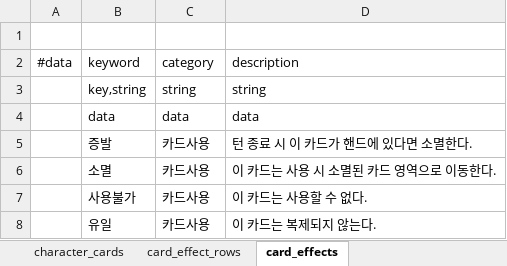
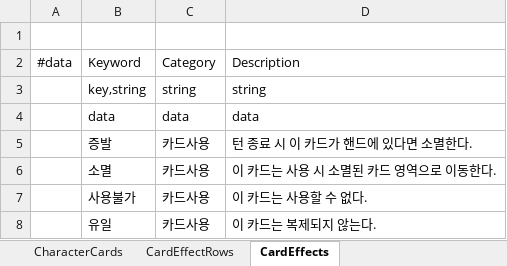
Before and after one commit to lbk0827/Project_A, an Excel workbook: project-a/tables/excel/CharacterCards.xlsx, sheet CardEffects, drawn as a sheet; only a part is shown; values as stored, in another font and other column widths than the file's, no borders; the diff names each change by its address in the sheet, - before the commit and + after, or states it on an @@ line.

```diff
--- a/project-a/tables/excel/CharacterCards.xlsx (sheet CardEffects)
+++ b/project-a/tables/excel/CharacterCards.xlsx (sheet CardEffects)
-sheet tab: character_cards
+sheet tab: CharacterCards
-sheet tab: card_effect_rows
+sheet tab: CardEffectRows
-sheet tab: card_effects
+sheet tab: CardEffects
-B2: keyword
+B2: Keyword
-C2: category
+C2: Category
-D2: description
+D2: Description
```
Also changed, not shown: sheet CardEffectRows, sheet CharacterCards, project-a/tables/ProjectDataTables.xlsx, project-a/tables/excel/CharacterRPSkills.xlsx, 11 other files.
